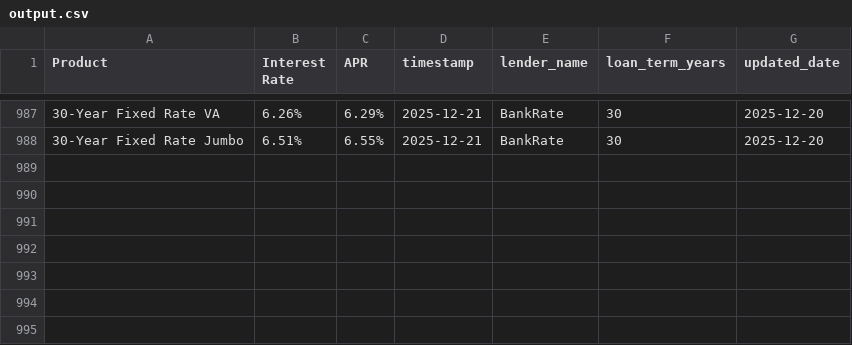
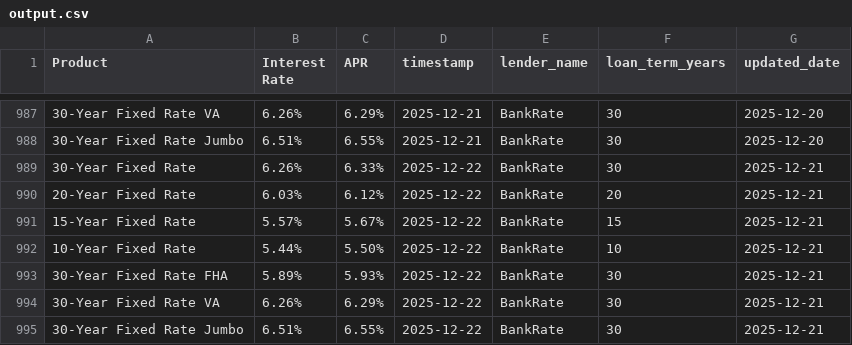
Before and after one commit to Anujt97/bankrate-scraper, a CSV file: output.csv, drawn as a sheet; only a part is shown, gaps mark what is left out.

```diff
--- a/output.csv
+++ b/output.csv
@@ -988 +988,8 @@ Product,Interest Rate,APR,timestamp,lender_name,loan_term_years,updated_date
 30-Year Fixed Rate Jumbo,6.51%,6.55%,2025-12-21,BankRate,30,2025-12-20
+30-Year Fixed Rate,6.26%,6.33%,2025-12-22,BankRate,30,2025-12-21
+20-Year Fixed Rate,6.03%,6.12%,2025-12-22,BankRate,20,2025-12-21
+15-Year Fixed Rate,5.57%,5.67%,2025-12-22,BankRate,15,2025-12-21
+10-Year Fixed Rate,5.44%,5.50%,2025-12-22,BankRate,10,2025-12-21
+30-Year Fixed Rate FHA,5.89%,5.93%,2025-12-22,BankRate,30,2025-12-21
+30-Year Fixed Rate VA,6.26%,6.29%,2025-12-22,BankRate,30,2025-12-21
+30-Year Fixed Rate Jumbo,6.51%,6.55%,2025-12-22,BankRate,30,2025-12-21
```
Also changed, not shown: 2 other files.
